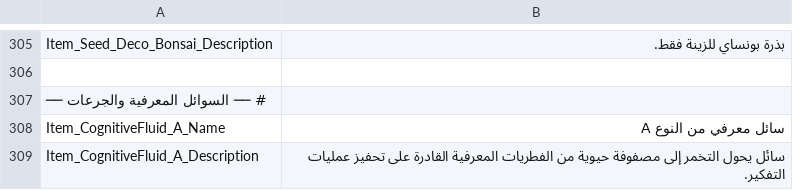
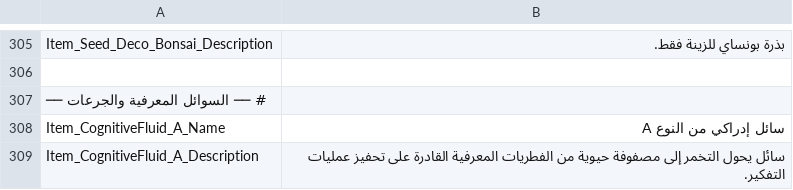
Before and after one commit to alnaimiab/KentumArabic, a TSV file: content/strings/ui_Item.tsv, drawn as a sheet; only a part is shown, gaps mark what is left out; the diff covers the shown part only.

```diff
--- a/content/strings/ui_Item.tsv
+++ b/content/strings/ui_Item.tsv
@@ -307,3 +307,3 @@ Item_Seed_Deco_Bonsai_Description	بذرة بونساي للزينة فقط.
 # ── السوائل المعرفية والجرعات ──
-Item_CognitiveFluid_A_Name	سائل معرفي من النوع A
+Item_CognitiveFluid_A_Name	سائل إدراكي من النوع A
 Item_CognitiveFluid_A_Description	سائل يحول التخمر إلى مصفوفة حيوية من الفطريات المعرفية القادرة على تحفيز عمليات التفكير.
```
Also changed, not shown: 6 edited cells elsewhere in this file, content/strings/dialogue.tsv, content/strings/ui_BaseExpansion.tsv, 5 other files.
